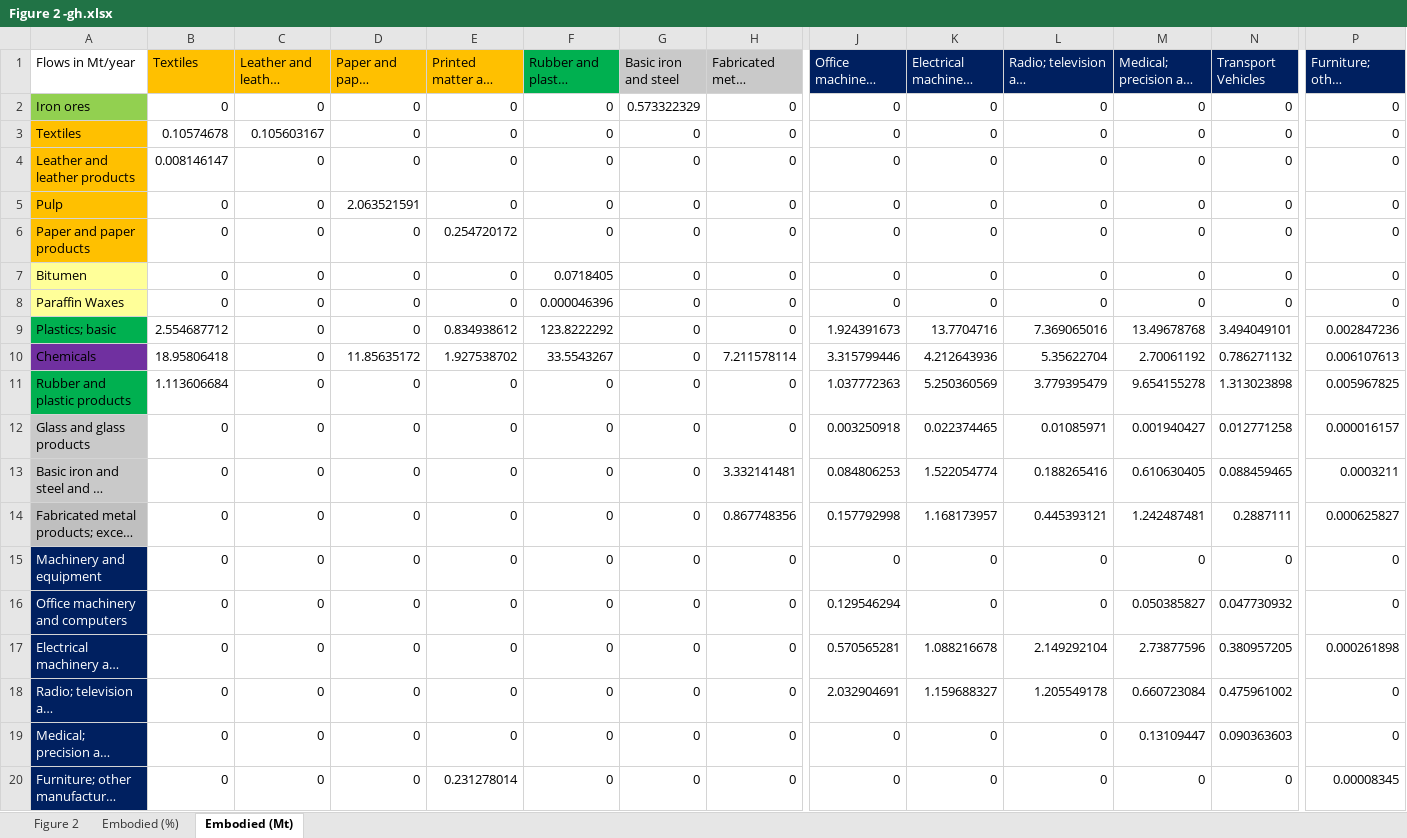
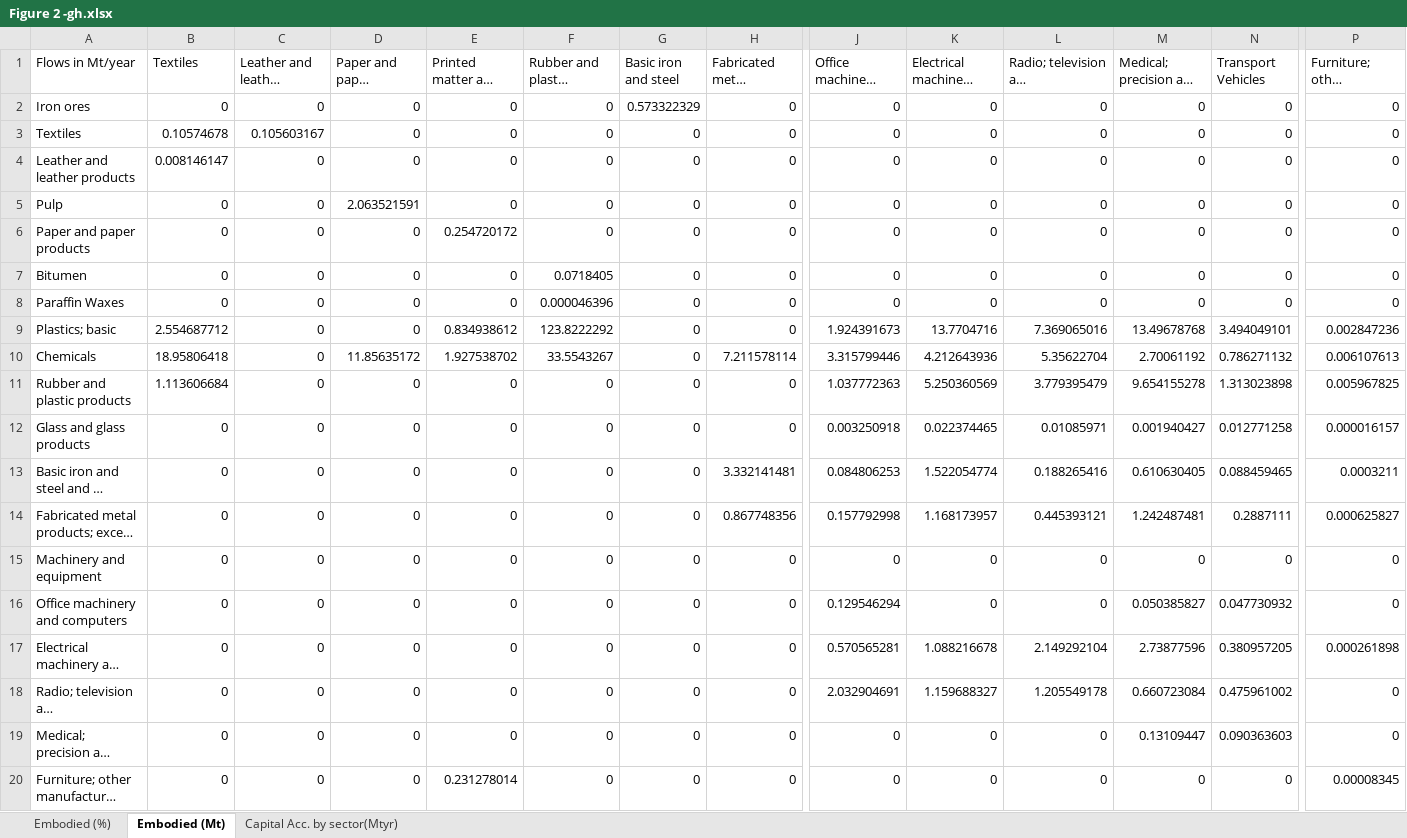
Before and after one commit to KaanHid/FossilCarbon, an Excel workbook: Figure 2 -gh.xlsx, sheet Embodied (Mt), drawn as a sheet; only a part is shown, gaps mark what is left out; long unchanged cells end in …; values as stored, in another font and other column widths than the file's, no borders; the diff covers the shown part only; the diff names each change by its address in the sheet, - before the commit and + after, or states it on an @@ line.

```diff
--- a/Figure 2 -gh.xlsx (sheet Embodied (Mt))
+++ b/Figure 2 -gh.xlsx (sheet Embodied (Mt))
-sheet tab: Figure 2
+sheet tab: Capital Acc. by sector(Mtyr)
@@ sheet tab order changed: Embodied (%) | Embodied (Mt) | Capital Acc. by sector(Mtyr) @@
-B1:E1 fill: #FFC000
+B1:E1 fill: none
-F1 fill: #00B050
+F1 fill: none
-G1:H1 fill: #C9C9C9
+G1:H1 fill: none
@@ J1:N1 fill: #002060 → none, text colour: #FFFFFF → black @@
@@ P1 fill: #002060 → none, text colour: #FFFFFF → black @@
-A2 fill: #92D050
+A2 fill: none
-A3:A6 fill: #FFC000
+A3:A6 fill: none
-A7:A8 fill: #FFFF99
+A7:A8 fill: none
-A9 fill: #00B050
+A9 fill: none
-A10 fill: #7030A0
+A10 fill: none
-A11 fill: #00B050
+A11 fill: none
-A12:A13 fill: #C9C9C9
+A12:A13 fill: none
-A14 fill: #BFBFBF
+A14 fill: none
@@ A15:A20 fill: #002060 → none, text colour: #FFFFFF → black @@
```
Also changed, not shown: cell formats elsewhere in this sheet, sheet Capital Acc. by sector(Mtyr), sheet Embodied (%), Figure 1 - gh.xlsx, Figure 4 -gh.xlsx, 14 other files.
